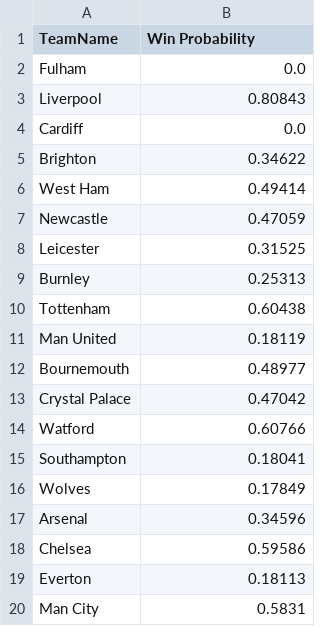
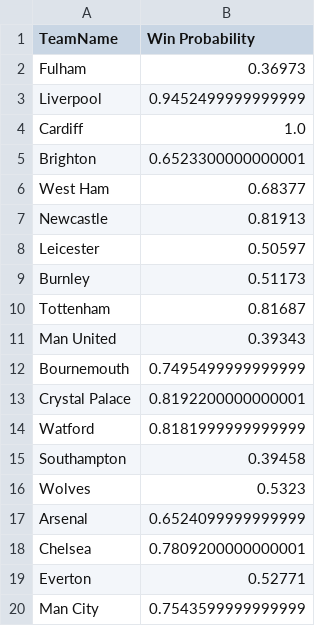
Before and after one commit to orangeOuYongJun/rankingSystem, a CSV file: RankingSystem_EPL/Huddersfield.csv, drawn as a sheet.

Commit message:
2. Update sort method, add matchWon and GoalDiff rank table

```diff
--- a/RankingSystem_EPL/Huddersfield.csv
+++ b/RankingSystem_EPL/Huddersfield.csv
@@ -1,20 +1,20 @@
 TeamName,Win Probability
-Fulham,0.0
-Liverpool,0.80843
-Cardiff,0.0
-Brighton,0.34622
-West Ham,0.49414
-Newcastle,0.47059
-Leicester,0.31525
-Burnley,0.25313
-Tottenham,0.60438
-Man United,0.18119
-Bournemouth,0.48977
-Crystal Palace,0.47042
-Watford,0.60766
-Southampton,0.18041
-Wolves,0.17849
-Arsenal,0.34596
-Chelsea,0.59586
-Everton,0.18113
-Man City,0.5831
+Fulham,0.36973
+Liverpool,0.9452499999999999
+Cardiff,1.0
+Brighton,0.6523300000000001
+West Ham,0.68377
+Newcastle,0.81913
+Leicester,0.50597
+Burnley,0.51173
+Tottenham,0.81687
+Man United,0.39343
+Bournemouth,0.7495499999999999
+Crystal Palace,0.8192200000000001
+Watford,0.8181999999999999
+Southampton,0.39458
+Wolves,0.5323
+Arsenal,0.6524099999999999
+Chelsea,0.7809200000000001
+Everton,0.52771
+Man City,0.7543599999999999
```
Also changed, not shown: RankingSystem_EPL/Cardiff.csv, RankingSystem_EPL/Chelsea.csv, 28 other files.
